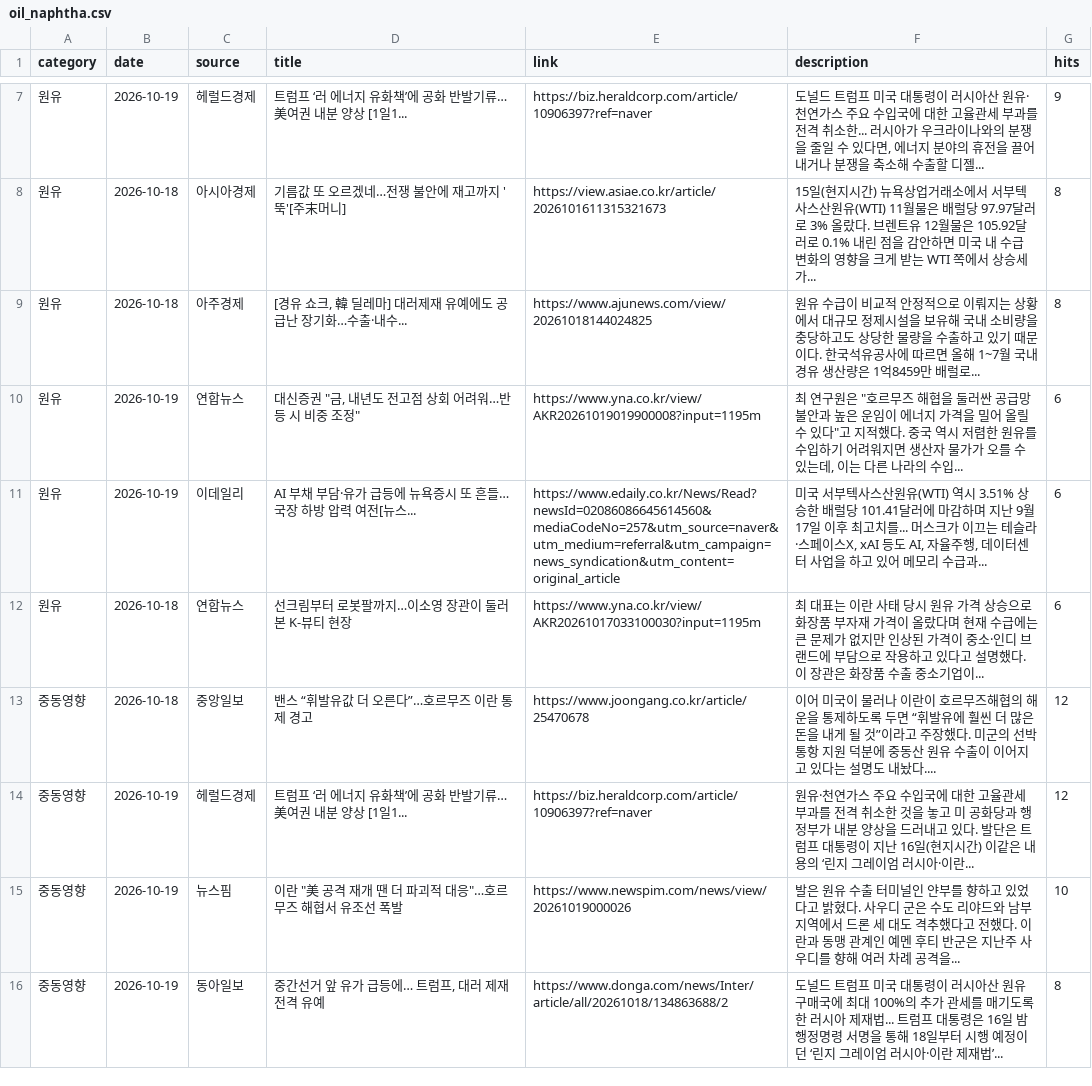
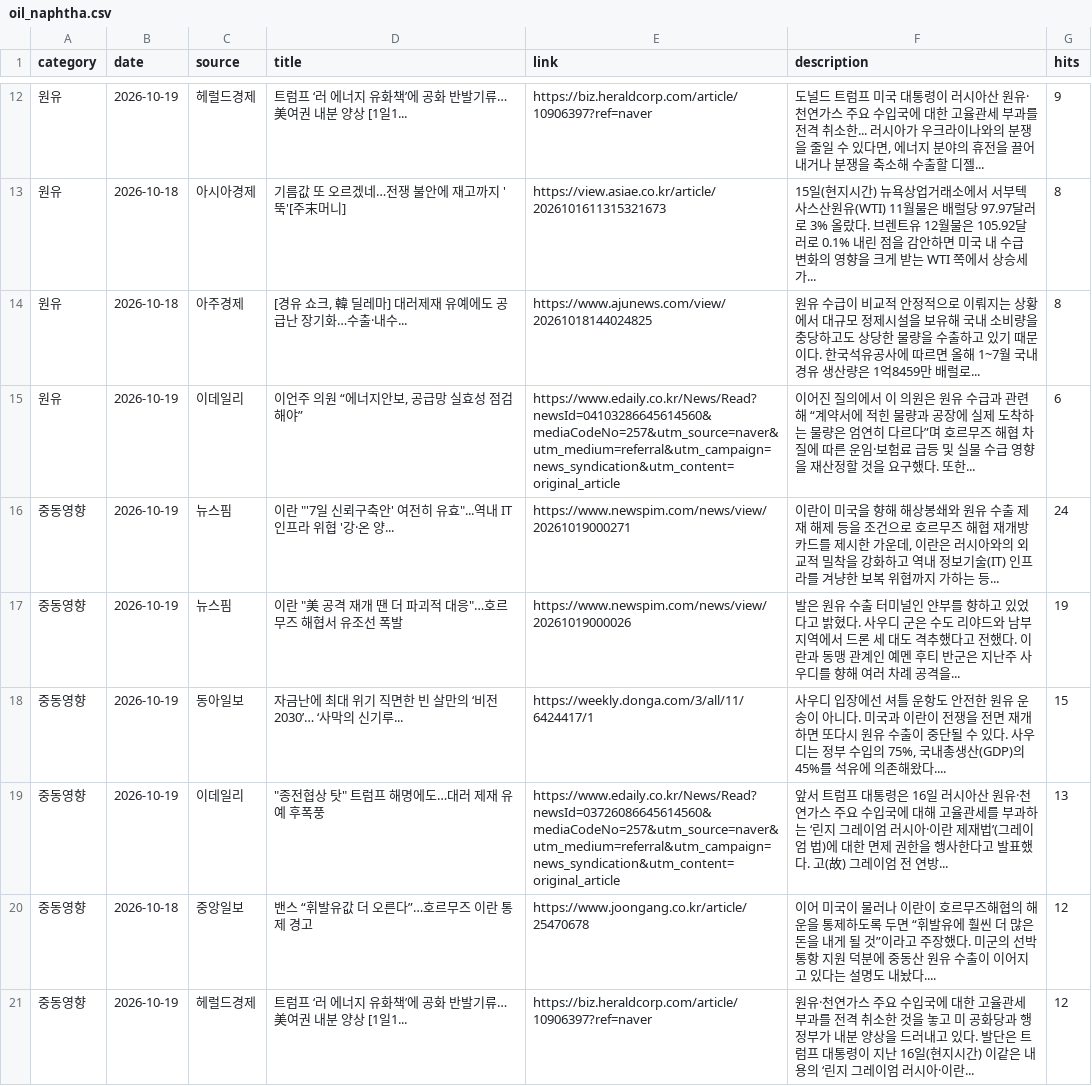
Before and after one commit to hdec-daily-news/oil-naphtha, a CSV file: oil_naphtha.csv, drawn as a sheet; only a part is shown, gaps mark what is left out; the diff covers the shown part only.

```diff
--- a/oil_naphtha.csv
+++ b/oil_naphtha.csv
@@ -9,8 +14,8 @@
 원유,2026-10-18,아주경제,"[경유 쇼크, 韓 딜레마] 대러제재 유예에도 공급난 장기화…수출·내수...",https://www.ajunews.com/view/20261018144024825,원유 수급이 비교적 안정적으로 이뤄지는 상황에서 대규모 정제시설을 보유해 국내 소비량을 충당하고도 상당한 물량을 수출하고 있기 때문이다. 한국석유공사에 따르면 올해 1~7월 국내 경유 생산량은 1억8459만 배럴로... ,8
-원유,2026-10-19,연합뉴스,"대신증권 ""금, 내년도 전고점 상회 어려워…반등 시 비중 조정""",https://www.yna.co.kr/view/AKR20261019019900008?input=1195m,"최 연구원은 ""호르무즈 해협을 둘러싼 공급망 불안과 높은 운임이 에너지 가격을 밀어 올릴 수 있다""고 지적했다. 중국 역시 저렴한 원유를 수입하기 어려워지면 생산자 물가가 오를 수 있는데, 이는 다른 나라의 수입... ",6
-원유,2026-10-19,이데일리,AI 부채 부담·유가 급등에 뉴욕증시 또 흔들…국장 하방 압력 여전[뉴스...,https://www.edaily.co.kr/News/Read?newsId=02086086645614560&mediaCodeNo=257&utm_source=naver&utm_medium=referral&utm_campaign=news_syndication&utm_content=original_article,"미국 서부텍사스산원유(WTI) 역시 3.51% 상승한 배럴당 101.41달러에 마감하며 지난 9월 17일 이후 최고치를... 머스크가 이끄는 테슬라·스페이스X, xAI 등도 AI, 자율주행, 데이터센터 사업을 하고 있어 메모리 수급과... ",6
-원유,2026-10-18,연합뉴스,선크림부터 로봇팔까지…이소영 장관이 둘러본 K-뷰티 현장,https://www.yna.co.kr/view/AKR20261017033100030?input=1195m,최 대표는 이란 사태 당시 원유 가격 상승으로 화장품 부자재 가격이 올랐다며 현재 수급에는 큰 문제가 없지만 인상된 가격이 중소·인디 브랜드에 부담으로 작용하고 있다고 설명했다. 이 장관은 화장품 수출 중소기업이... ,6
+원유,2026-10-19,이데일리,"이언주 의원 “에너지안보, 공급망 실효성 점검해야”",https://www.edaily.co.kr/News/Read?newsId=04103286645614560&mediaCodeNo=257&utm_source=naver&utm_medium=referral&utm_campaign=news_syndication&utm_content=original_article,이어진 질의에서 이 의원은 원유 수급과 관련해 “계약서에 적힌 물량과 공장에 실제 도착하는 물량은 엄연히 다르다”며 호르무즈 해협 차질에 따른 운임·보험료 급등 및 실물 수급 영향을 재산정할 것을 요구했다. 또한... ,6
+중동영향,2026-10-19,뉴스핌,"이란 ""'7일 신뢰구축안' 여전히 유효""...역내 IT 인프라 위협 '강·온 양...",https://www.newspim.com/news/view/20261019000271,"이란이 미국을 향해 해상봉쇄와 원유 수출 제재 해제 등을 조건으로 호르무즈 해협 재개방 카드를 제시한 가운데, 이란은 러시아와의 외교적 밀착을 강화하고 역내 정보기술(IT) 인프라를 겨냥한 보복 위협까지 가하는 등... ",24
+중동영향,2026-10-19,뉴스핌,"이란 ""美 공격 재개 땐 더 파괴적 대응""…호르무즈 해협서 유조선 폭발",https://www.newspim.com/news/view/20261019000026,발은 원유 수출 터미널인 얀부를 향하고 있었다고 밝혔다. 사우디 군은 수도 리야드와 남부 지역에서 드론 세 대도 격추했다고 전했다. 이란과 동맹 관계인 예멘 후티 반군은 지난주 사우디를 향해 여러 차례 공격을... ,19
+중동영향,2026-10-19,동아일보,자금난에 최대 위기 직면한 빈 살만의 ‘비전 2030’… ‘사막의 신기루...,https://weekly.donga.com/3/all/11/6424417/1,"사우디 입장에선 셔틀 운항도 안전한 원유 운송이 아니다. 미국과 이란이 전쟁을 전면 재개하면 또다시 원유 수출이 중단될 수 있다. 사우디는 정부 수입의 75%, 국내총생산(GDP)의 45%를 석유에 의존해왔다.... ",15
+중동영향,2026-10-19,이데일리,"""종전협상 탓"" 트럼프 해명에도…대러 제재 유예 후폭풍",https://www.edaily.co.kr/News/Read?newsId=03726086645614560&mediaCodeNo=257&utm_source=naver&utm_medium=referral&utm_campaign=news_syndication&utm_content=original_article,앞서 트럼프 대통령은 16일 러시아산 원유·천연가스 주요 수입국에 대해 고율관세를 부과하는 ‘린지 그레이엄 러시아·이란 제재법’(그레이엄 법)에 대한 면제 권한을 행사한다고 발표했다. 고(故) 그레이엄 전 연방... ,13
 중동영향,2026-10-18,중앙일보,밴스 “휘발유값 더 오른다”…호르무즈 이란 통제 경고,https://www.joongang.co.kr/article/25470678,이어 미국이 물러나 이란이 호르무즈해협의 해운을 통제하도록 두면 “휘발유에 훨씬 더 많은 돈을 내게 될 것”이라고 주장했다. 미군의 선박 통항 지원 덕분에 중동산 원유 수출이 이어지고 있다는 설명도 내놨다.... ,12
 중동영향,2026-10-19,헤럴드경제,트럼프 ‘러 에너지 유화책’에 공화 반발기류…美여권 내분 양상 [1일1...,https://biz.heraldcorp.com/article/10906397?ref=naver,원유·천연가스 주요 수입국에 대한 고율관세 부과를 전격 취소한 것을 놓고 미 공화당과 행정부가 내분 양상을 드러내고 있다. 발단은 트럼프 대통령이 지난 16일(현지시간) 이같은 내용의 ‘린지 그레이엄 러시아·이란... ,12
-중동영향,2026-10-19,뉴스핌,"이란 ""美 공격 재개 땐 더 파괴적 대응""…호르무즈 해협서 유조선 폭발",https://www.newspim.com/news/view/20261019000026,발은 원유 수출 터미널인 얀부를 향하고 있었다고 밝혔다. 사우디 군은 수도 리야드와 남부 지역에서 드론 세 대도 격추했다고 전했다. 이란과 동맹 관계인 예멘 후티 반군은 지난주 사우디를 향해 여러 차례 공격을... ,10
-중동영향,2026-10-19,동아일보,"중간선거 앞 유가 급등에… 트럼프, 대러 제재 전격 유예",https://www.donga.com/news/Inter/article/all/20261018/134863688/2,도널드 트럼프 미국 대통령이 러시아산 원유 구매국에 최대 100%의 추가 관세를 매기도록 한 러시아 제재법... 트럼프 대통령은 16일 밤 행정명령 서명을 통해 18일부터 시행 예정이던 ‘린지 그레이엄 러시아·이란 제재법’... ,8
```
Also changed, not shown: 5 added rows, 2 removed rows and 20 edited cells elsewhere in this file, 1 other file.
